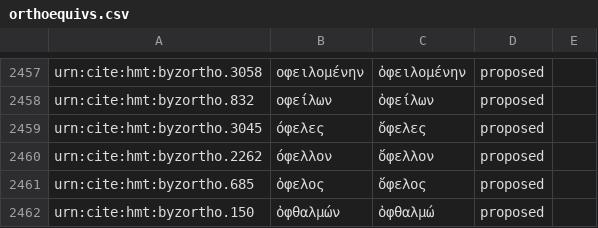
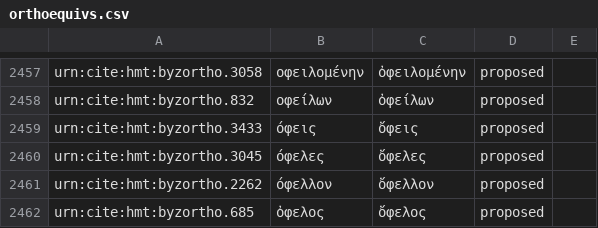
Before and after one commit to homermultitext/byzortho, a CSV file: orthoequivs.csv, drawn as a sheet; only a part is shown, gaps mark what is left out; the shorter side is filled out with more unchanged rows.

Commit message:
Update orthoequivs.csv

```diff
--- a/orthoequivs.csv
+++ b/orthoequivs.csv
@@ -2458,2 +2458,3 @@ urn:cite:hmt:byzortho.3058,οφειλομένην,ὀφειλομένην,propos
 urn:cite:hmt:byzortho.832,οφείλων,ὀφείλων,proposed,
+urn:cite:hmt:byzortho.3433,όφεις,ὄφεις,proposed,
 urn:cite:hmt:byzortho.3045,όφελες,ὄφελες,proposed,
```
